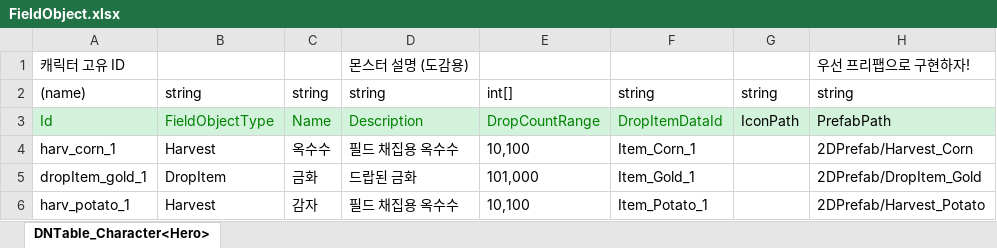
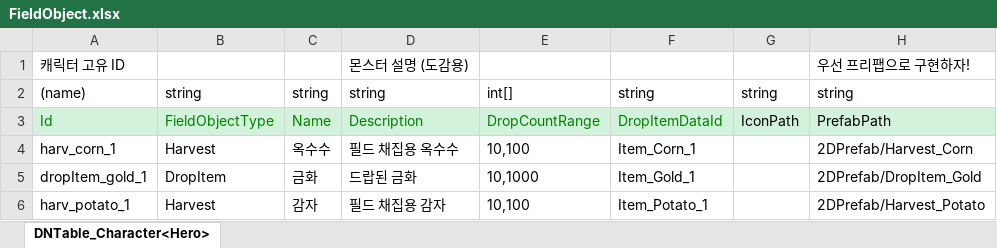
Before and after one commit to Mara41-9/2D_Evaluation, an Excel workbook: JsonConverter/ExcelFiles/FieldObject.xlsx, sheet DNTable_Character<Hero>, drawn as a sheet; values as stored, in another font and other column widths than the file's, no borders; the diff names each change by its address in the sheet, - before the commit and + after, or states it on an @@ line.

```diff
--- a/JsonConverter/ExcelFiles/FieldObject.xlsx (sheet DNTable_Character<Hero>)
+++ b/JsonConverter/ExcelFiles/FieldObject.xlsx (sheet DNTable_Character<Hero>)
-E5: 101,000
+E5: 10,1000
-D6: 필드 채집용 옥수수
+D6: 필드 채집용 감자
```
Also changed, not shown: 8 other files.
